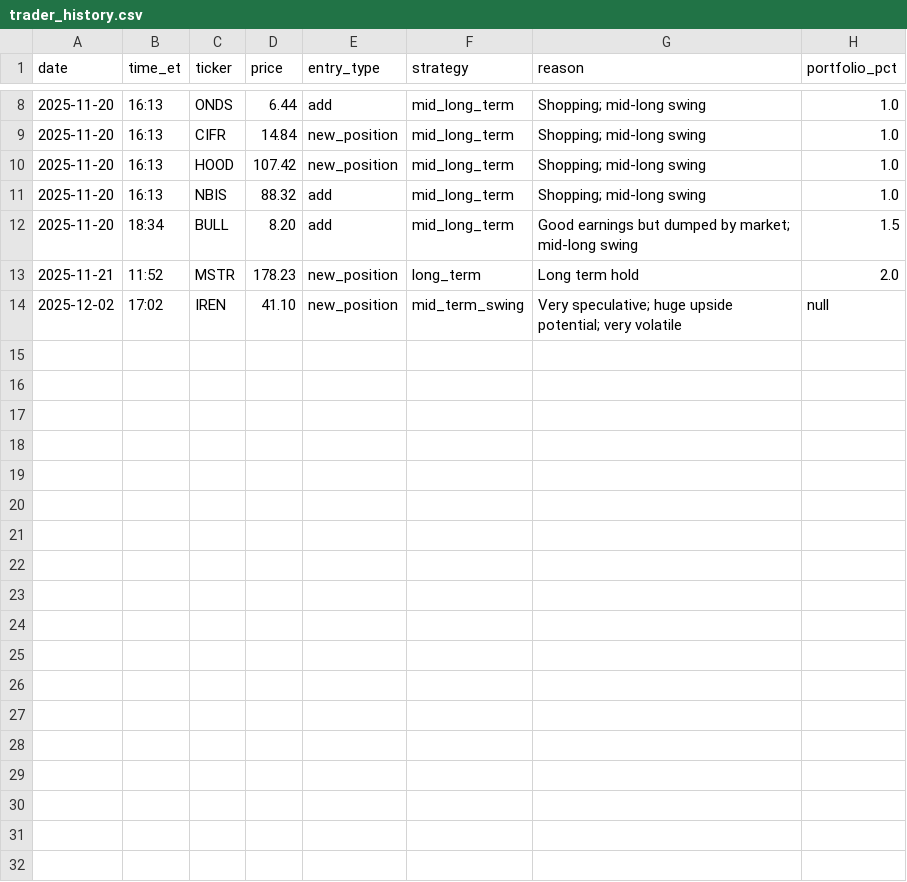
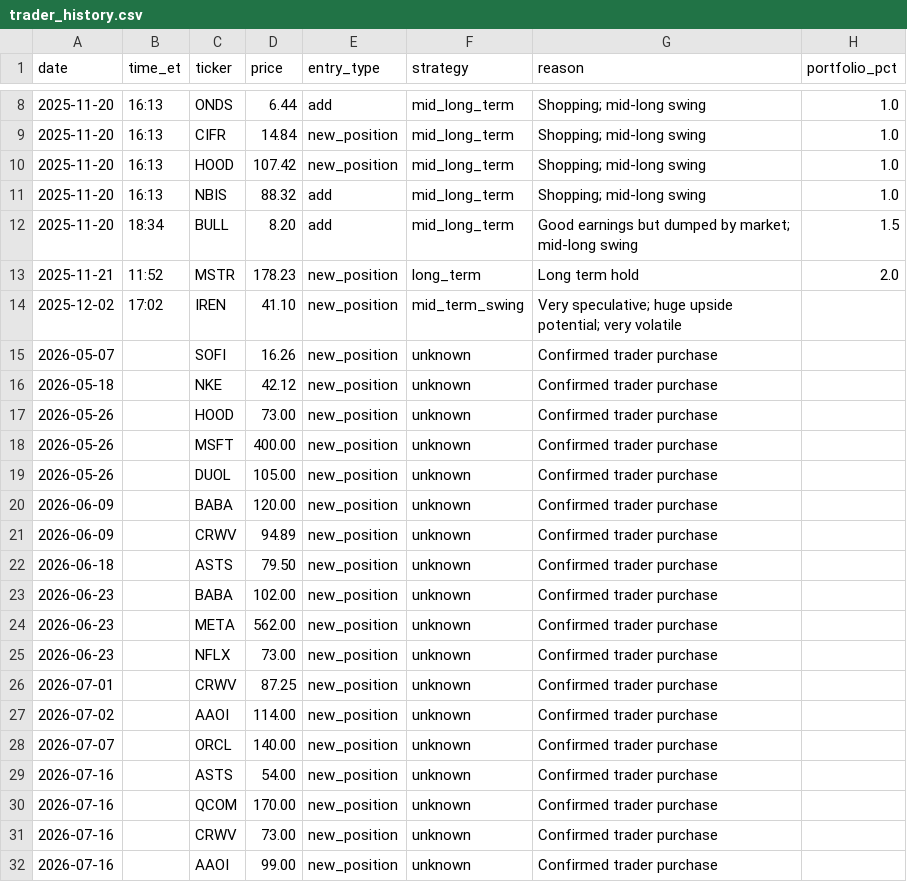
Before and after one commit to hugopijnenborg/stock-scanner, a CSV file: data/trader_history.csv, drawn as a sheet; only a part is shown, gaps mark what is left out; the diff covers the shown part only.

Commit message:
Expand trader history with all confirmed entries

```diff
--- a/data/trader_history.csv
+++ b/data/trader_history.csv
@@ -13,2 +13,20 @@ date,time_et,ticker,price,entry_type,strategy,reason,portfolio_pct
 2025-11-21,11:52,MSTR,178.23,new_position,long_term,"Long term hold",2.0
-2025-12-02,17:02,IREN,41.10,new_position,mid_term_swing,"Very speculative; huge upside potential; very volatile",null
+2025-12-02,17:02,IREN,41.10,new_position,mid_term_swing,"Very speculative; huge upside potential; very volatile",
+2026-05-07,,SOFI,16.26,new_position,unknown,"Confirmed trader purchase",
+2026-05-18,,NKE,42.12,new_position,unknown,"Confirmed trader purchase",
+2026-05-26,,HOOD,73.00,new_position,unknown,"Confirmed trader purchase",
+2026-05-26,,MSFT,400.00,new_position,unknown,"Confirmed trader purchase",
+2026-05-26,,DUOL,105.00,new_position,unknown,"Confirmed trader purchase",
+2026-06-09,,BABA,120.00,new_position,unknown,"Confirmed trader purchase",
+2026-06-09,,CRWV,94.89,new_position,unknown,"Confirmed trader purchase",
+2026-06-18,,ASTS,79.50,new_position,unknown,"Confirmed trader purchase",
+2026-06-23,,BABA,102.00,new_position,unknown,"Confirmed trader purchase",
+2026-06-23,,META,562.00,new_position,unknown,"Confirmed trader purchase",
+2026-06-23,,NFLX,73.00,new_position,unknown,"Confirmed trader purchase",
+2026-07-01,,CRWV,87.25,new_position,unknown,"Confirmed trader purchase",
+2026-07-02,,AAOI,114.00,new_position,unknown,"Confirmed trader purchase",
+2026-07-07,,ORCL,140.00,new_position,unknown,"Confirmed trader purchase",
+2026-07-16,,ASTS,54.00,new_position,unknown,"Confirmed trader purchase",
+2026-07-16,,QCOM,170.00,new_position,unknown,"Confirmed trader purchase",
+2026-07-16,,CRWV,73.00,new_position,unknown,"Confirmed trader purchase",
+2026-07-16,,AAOI,99.00,new_position,unknown,"Confirmed trader purchase",
```
Also changed, not shown: 9 added rows and 1 edited cell elsewhere in this file.
